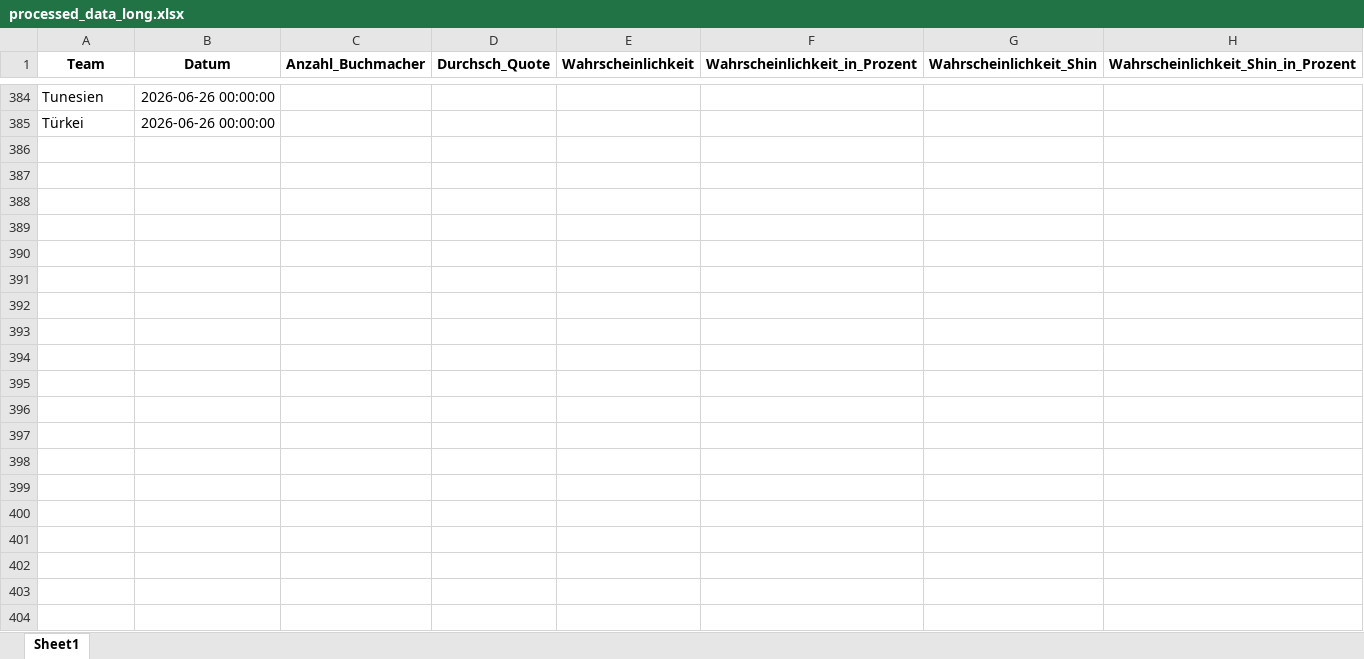
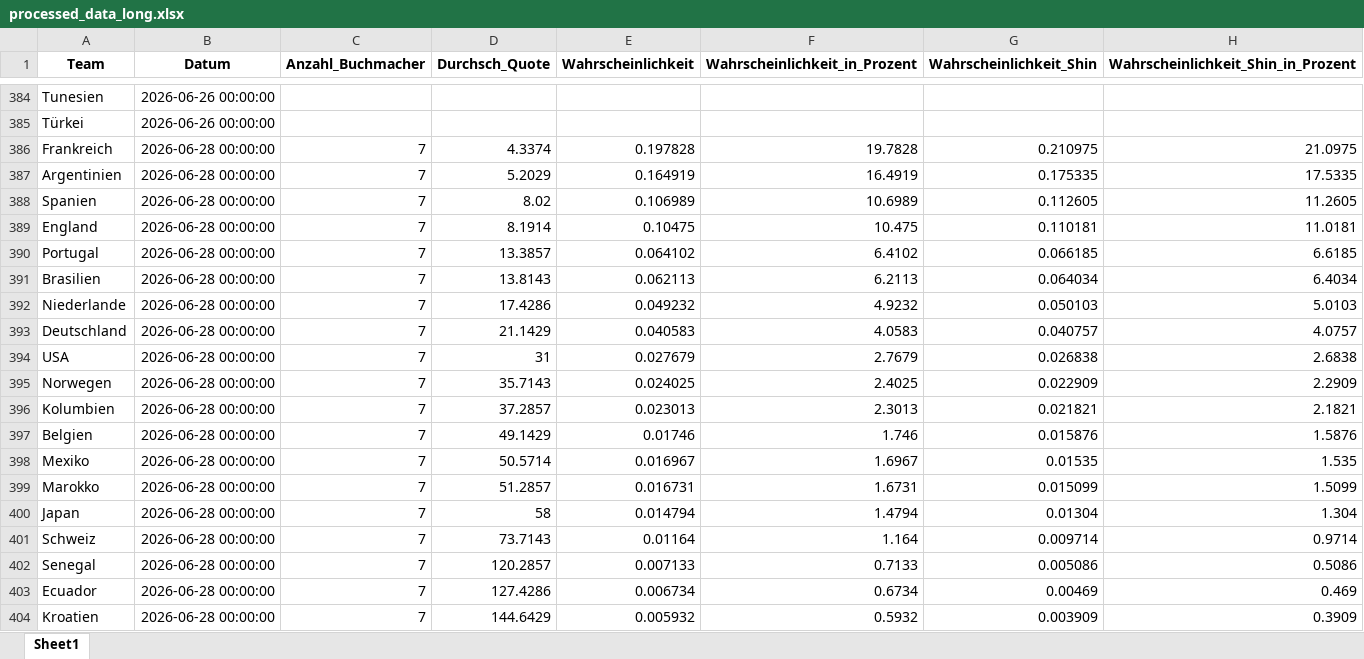
Before and after one commit to LukasGardeweg/wc2026_predictions, an Excel workbook: processed_data_during_wm/processed_data_long.xlsx, sheet Sheet1, drawn as a sheet; only a part is shown, gaps mark what is left out; values as stored, in another font and other column widths than the file's, no borders; the diff covers the shown part only; the diff names each change by its address in the sheet, - before the commit and + after, or states it on an @@ line.

```diff
--- a/processed_data_during_wm/processed_data_long.xlsx (sheet Sheet1)
+++ b/processed_data_during_wm/processed_data_long.xlsx (sheet Sheet1)
+row 386: Frankreich | 2026-06-28 00:00:00 | 7 | 4.3374 | 0.197828 | 19.7828 | 0.210975 | 21.0975
+row 387: Argentinien | 2026-06-28 00:00:00 | 7 | 5.2029 | 0.164919 | 16.4919 | 0.175335 | 17.5335
+row 388: Spanien | 2026-06-28 00:00:00 | 7 | 8.02 | 0.106989 | 10.6989 | 0.112605 | 11.2605
+row 389: England | 2026-06-28 00:00:00 | 7 | 8.1914 | 0.10475 | 10.475 | 0.110181 | 11.0181
+row 390: Portugal | 2026-06-28 00:00:00 | 7 | 13.3857 | 0.064102 | 6.4102 | 0.066185 | 6.6185
+row 391: Brasilien | 2026-06-28 00:00:00 | 7 | 13.8143 | 0.062113 | 6.2113 | 0.064034 | 6.4034
+row 392: Niederlande | 2026-06-28 00:00:00 | 7 | 17.4286 | 0.049232 | 4.9232 | 0.050103 | 5.0103
+row 393: Deutschland | 2026-06-28 00:00:00 | 7 | 21.1429 | 0.040583 | 4.0583 | 0.040757 | 4.0757
+row 394: USA | 2026-06-28 00:00:00 | 7 | 31 | 0.027679 | 2.7679 | 0.026838 | 2.6838
+row 395: Norwegen | 2026-06-28 00:00:00 | 7 | 35.7143 | 0.024025 | 2.4025 | 0.022909 | 2.2909
+row 396: Kolumbien | 2026-06-28 00:00:00 | 7 | 37.2857 | 0.023013 | 2.3013 | 0.021821 | 2.1821
+row 397: Belgien | 2026-06-28 00:00:00 | 7 | 49.1429 | 0.01746 | 1.746 | 0.015876 | 1.5876
+row 398: Mexiko | 2026-06-28 00:00:00 | 7 | 50.5714 | 0.016967 | 1.6967 | 0.01535 | 1.535
+row 399: Marokko | 2026-06-28 00:00:00 | 7 | 51.2857 | 0.016731 | 1.6731 | 0.015099 | 1.5099
+row 400: Japan | 2026-06-28 00:00:00 | 7 | 58 | 0.014794 | 1.4794 | 0.01304 | 1.304
+row 401: Schweiz | 2026-06-28 00:00:00 | 7 | 73.7143 | 0.01164 | 1.164 | 0.009714 | 0.9714
+row 402: Senegal | 2026-06-28 00:00:00 | 7 | 120.2857 | 0.007133 | 0.7133 | 0.005086 | 0.5086
+row 403: Ecuador | 2026-06-28 00:00:00 | 7 | 127.4286 | 0.006734 | 0.6734 | 0.00469 | 0.469
+row 404: Kroatien | 2026-06-28 00:00:00 | 7 | 144.6429 | 0.005932 | 0.5932 | 0.003909 | 0.3909
```
Also changed, not shown: 29 added rows elsewhere in this sheet, processed_data_during_wm/processed_data_wide.xlsx, single_games_predictions/processed_match_predictions.xlsx, 10 other files.
